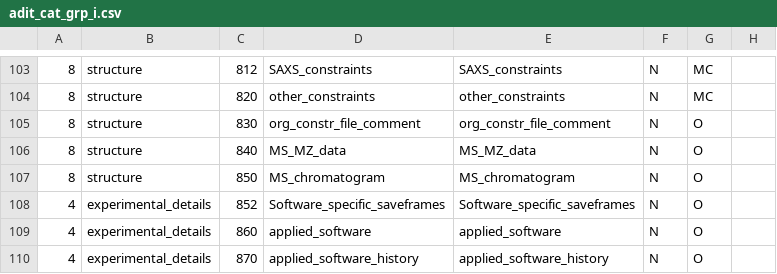
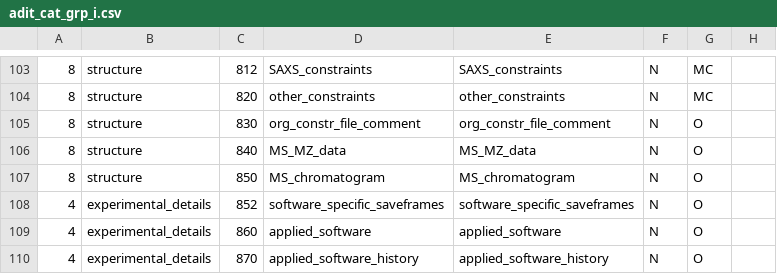
Before and after one commit to bmrb-io/nmr-star-dictionary, a CSV file: adit_cat_grp_i.csv, drawn as a sheet; only a part is shown, gaps mark what is left out; the diff names each change by its address in the sheet, - before the commit and + after, or states it on an @@ line.

Commit message:
?
svn path=/bmrb_only_files/adit_input/; revision=213

```diff
--- a/adit_cat_grp_i.csv
+++ b/adit_cat_grp_i.csv
-D108: Software_specific_saveframes
+D108: software_specific_saveframes
-E108: Software_specific_saveframes
+E108: software_specific_saveframes
```
Also changed, not shown: adit_cat_grp_o.csv, adit_enum_dtl.csv, 8 other files.
